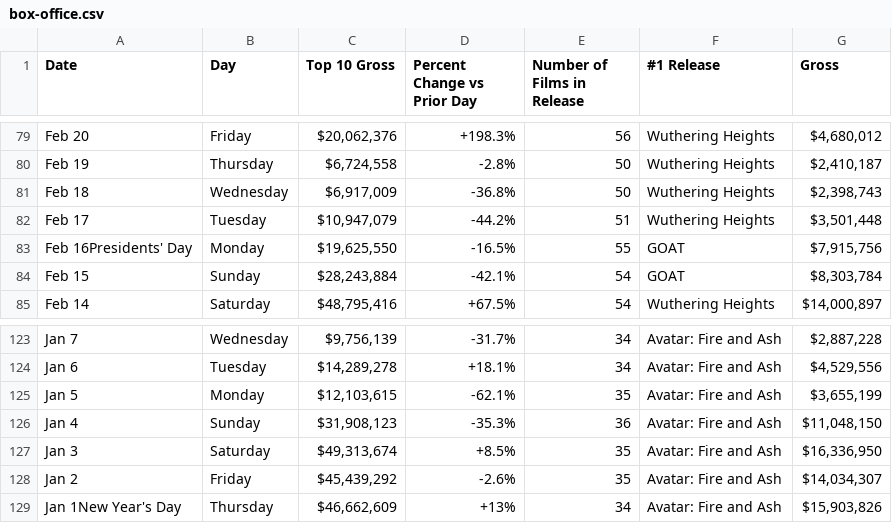
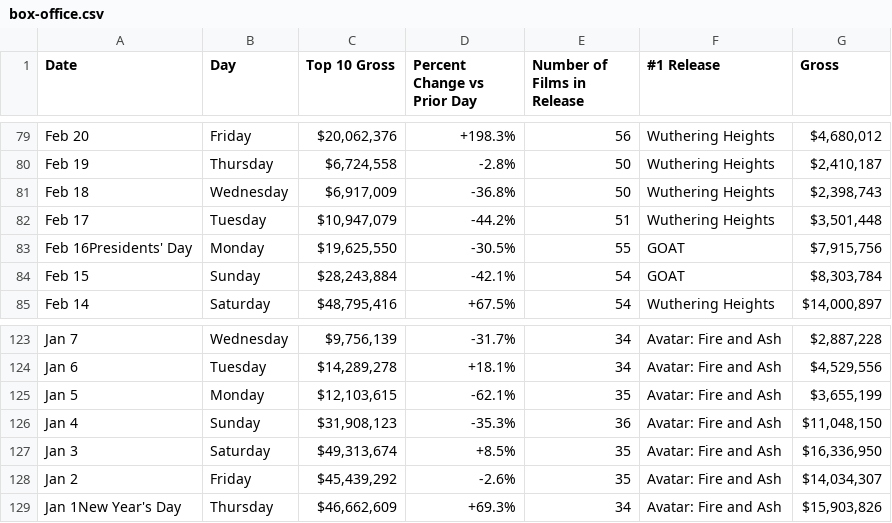
Before and after one commit to kylieklifton/Domestic-US-Box-Office, a CSV file: box-office.csv, drawn as a sheet; only a part is shown, gaps mark what is left out.

```diff
--- a/box-office.csv
+++ b/box-office.csv
@@ -82,3 +82,3 @@ Feb 18,Wednesday,"$6,917,009",-36.8%,50,Wuthering Heights,"$2,398,743"
 Feb 17,Tuesday,"$10,947,079",-44.2%,51,Wuthering Heights,"$3,501,448"
-Feb 16Presidents' Day,Monday,"$19,625,550",-16.5%,55,GOAT,"$7,915,756"
+Feb 16Presidents' Day,Monday,"$19,625,550",-30.5%,55,GOAT,"$7,915,756"
 Feb 15,Sunday,"$28,243,884",-42.1%,54,GOAT,"$8,303,784"
@@ -128,2 +128,2 @@ Jan 3,Saturday,"$49,313,674",+8.5%,35,Avatar: Fire and Ash,"$16,336,950"
 Jan 2,Friday,"$45,439,292",-2.6%,35,Avatar: Fire and Ash,"$14,034,307"
-Jan 1New Year's Day,Thursday,"$46,662,609",+13%,34,Avatar: Fire and Ash,"$15,903,826"
+Jan 1New Year's Day,Thursday,"$46,662,609",+69.3%,34,Avatar: Fire and Ash,"$15,903,826"
```
